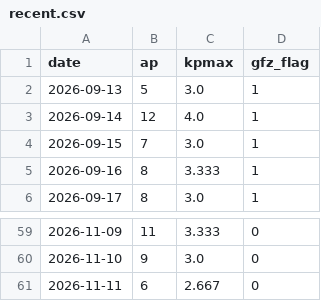
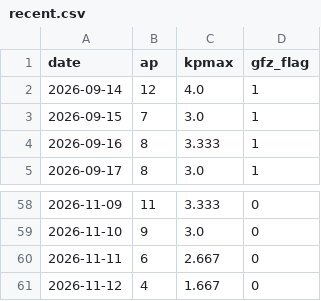
Before and after one commit to Syeda-Aliza-Ayaz/Tormenta, a CSV file: forecasts/recent.csv, drawn as a sheet; only a part is shown, gaps mark what is left out; removed rows and columns are numbered as before the commit, all else as after; the diff names each change by its address in the sheet, - before the commit and + after, or states it on an @@ line.

```diff
--- a/forecasts/recent.csv
+++ b/forecasts/recent.csv
-row 2: 2026-09-13 | 5 | 3.0 | 1
+row 61: 2026-11-12 | 4 | 1.667 | 0
```
Also changed, not shown: forecasts/noaa_live.csv, forecasts/scores.csv, 2 other files.
